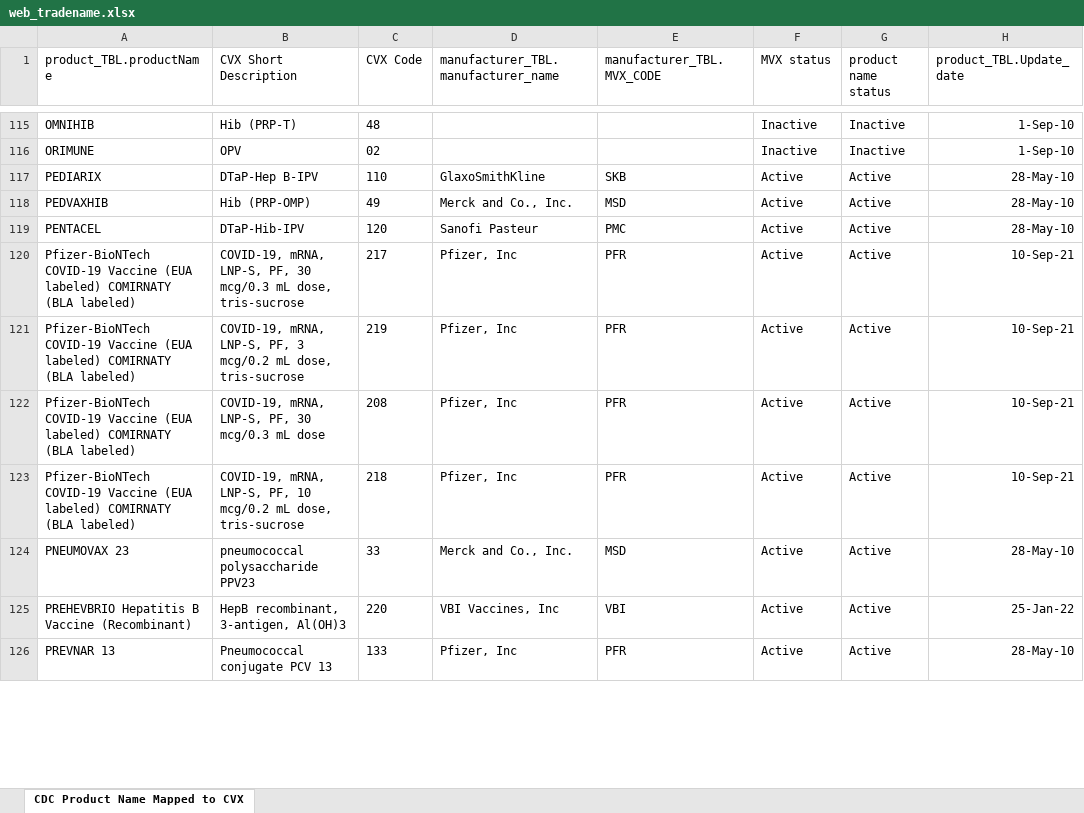
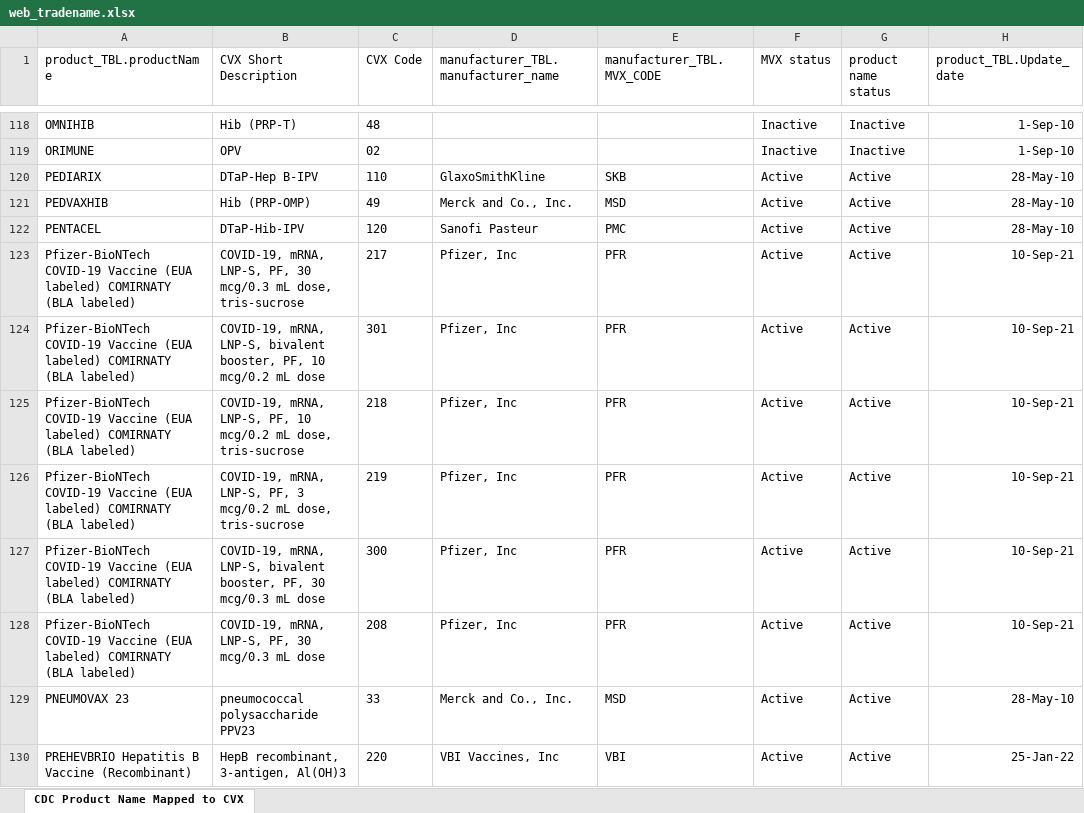
Before and after one commit to usnistgov/fits-webapp, an Excel workbook: cds-tcamt/cds-tcamt-controller/src/main/resources/codeset/web_tradename.xlsx, sheet CDC Product Name Mapped to CVX, drawn as a sheet; only a part is shown, gaps mark what is left out; the shorter side is filled out with more unchanged rows; values as stored, in another font and other column widths than the file's, no borders; table styles not drawn; the diff covers the shown part only; the diff names each change by its address in the sheet, - before the commit and + after, or states it on an @@ line.

```diff
--- a/cds-tcamt/cds-tcamt-controller/src/main/resources/codeset/web_tradename.xlsx (sheet CDC Product Name Mapped to CVX)
+++ b/cds-tcamt/cds-tcamt-controller/src/main/resources/codeset/web_tradename.xlsx (sheet CDC Product Name Mapped to CVX)
+row 124: Pfizer-BioNTech COVID-19 Vaccine (EUA labeled) COMIRNATY (BLA labeled) | COVID-19, mRNA, LNP-S, bivalent booster, PF, 10 mcg/0.2 mL dose | 301 | Pfizer, Inc | PFR | Active | Active | 10-Sep-21
@@ row 123 moved to row 125: Pfizer-BioNTech COVID-19 Vaccine (EUA la… @@
+row 127: Pfizer-BioNTech COVID-19 Vaccine (EUA labeled) COMIRNATY (BLA labeled) | COVID-19, mRNA, LNP-S, bivalent booster, PF, 30 mcg/0.3 mL dose | 300 | Pfizer, Inc | PFR | Active | Active | 10-Sep-21
```
Also changed, not shown: 5 added rows, 13 moved rows and 5 edited cells elsewhere in this sheet, cds-tcamt/cds-tcamt-controller/src/main/resources/codeset/web_cvx.xlsx, cds-tcamt/cds-tcamt-controller/src/main/resources/codeset/web_mvx.xlsx, 1 other file.
